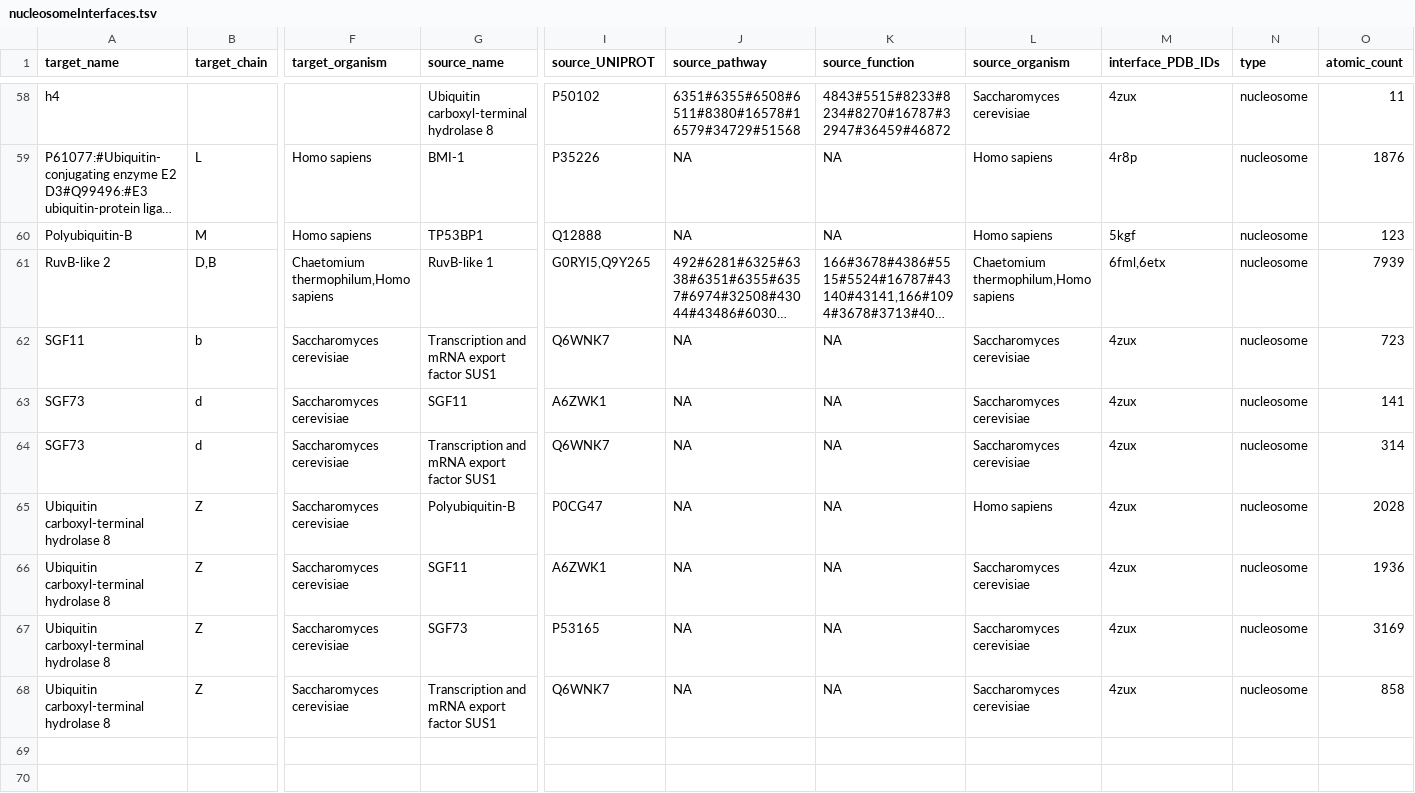
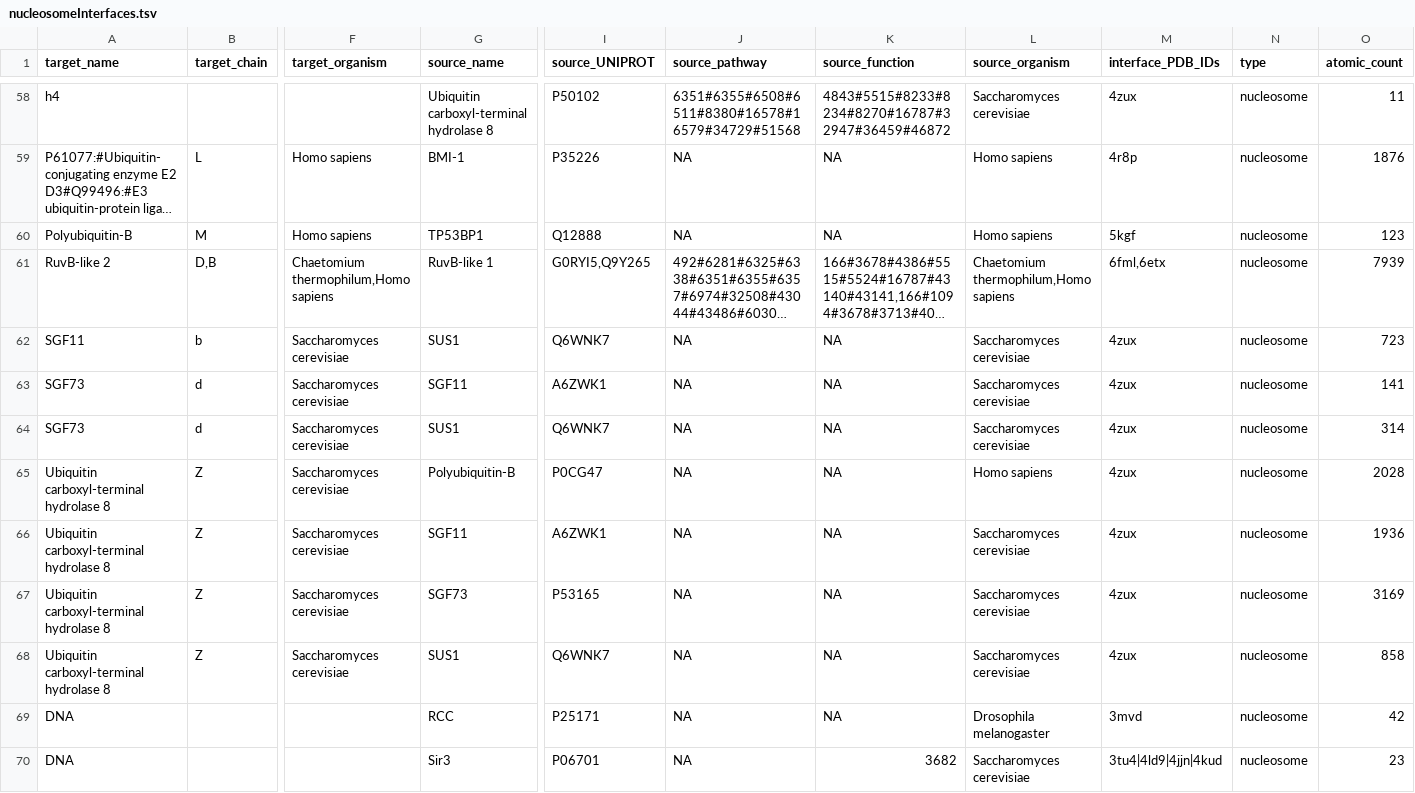
Before and after one commit to yaromar/project1, a TSV file: pipeline/nucleosomeInterfaces.tsv, drawn as a sheet; only a part is shown, gaps mark what is left out; long unchanged cells end in …; rows hold the shown columns only; the diff covers the shown part only; the diff names each change by its address in the sheet, - before the commit and + after, or states it on an @@ line.

Commit message:
dna nodes

```diff
--- a/pipeline/nucleosomeInterfaces.tsv
+++ b/pipeline/nucleosomeInterfaces.tsv
-G62 (source_name): Transcription and mRNA export factor SUS1
+G62 (source_name): SUS1
-G64 (source_name): Transcription and mRNA export factor SUS1
+G64 (source_name): SUS1
-G68 (source_name): Transcription and mRNA export factor SUS1
+G68 (source_name): SUS1
+row 69: DNA |  |  | RCC | P25171 | NA | NA | Drosophila melanogaster | 3mvd | nucleosome | 42
+row 70: DNA |  |  | Sir3 | P06701 | NA | 3682 | Saccharomyces cerevisiae | 3tu4|4ld9|4jjn|4kud | nucleosome | 23
```
Also changed, not shown: 8 added rows elsewhere in this file.
